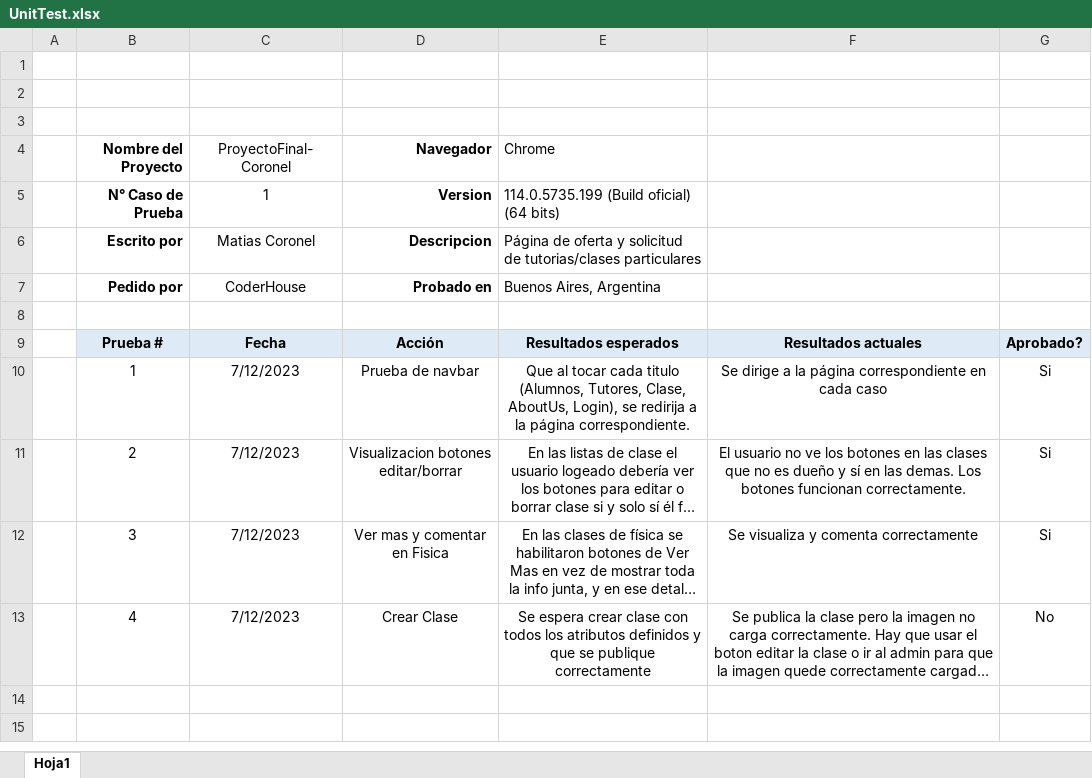
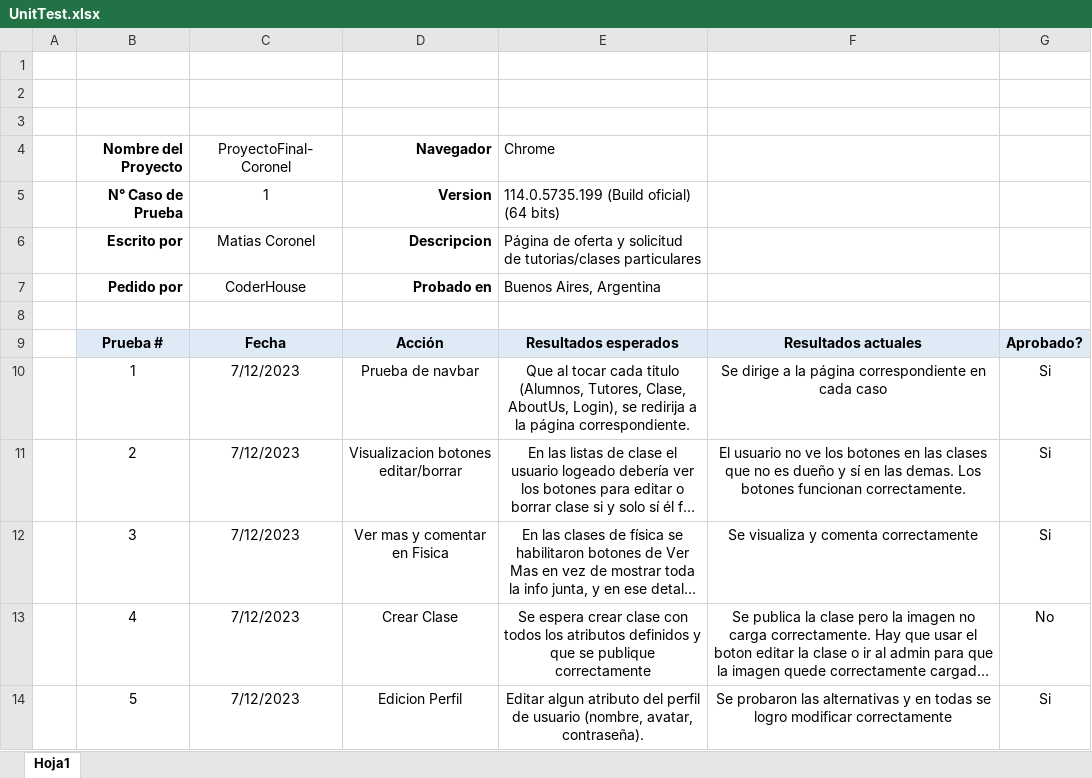
Before and after one commit to Chule1/Proyecto-Final, an Excel workbook: UnitTest.xlsx, sheet Hoja1, drawn as a sheet; long unchanged cells end in …; values as stored, in another font and other column widths than the file's, no borders; the diff names each change by its address in the sheet, - before the commit and + after, or states it on an @@ line.

```diff
--- a/UnitTest.xlsx (sheet Hoja1)
+++ b/UnitTest.xlsx (sheet Hoja1)
+row 14:  | 5 | 7/12/2023 | Edicion Perfil | Editar algun atributo del perfil de usuario (nombre, avatar, contraseña). | Se probaron las alternativas y en todas se logro modificar correctamente | Si
```
Also changed, not shown: 4 other files.
